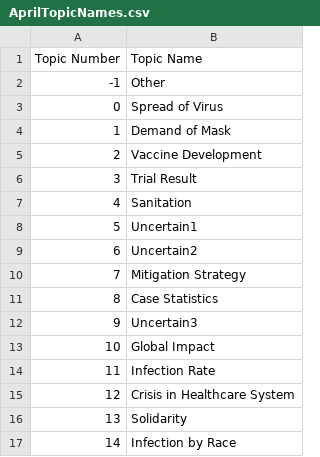
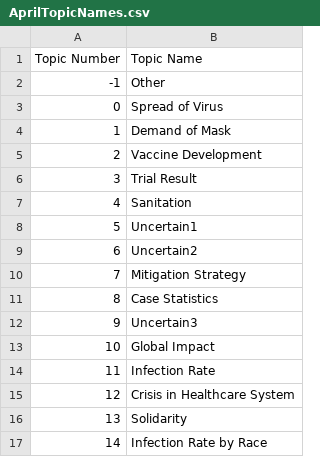
Before and after one commit to akm-islam/cmv4, a CSV file: DashApps/02TopicNaming/03TopicNamesByMonth/AprilTopicNames.csv, drawn as a sheet.

```diff
--- a/DashApps/02TopicNaming/03TopicNamesByMonth/AprilTopicNames.csv
+++ b/DashApps/02TopicNaming/03TopicNamesByMonth/AprilTopicNames.csv
@@ -16,2 +16,2 @@
 13,Solidarity
-14,Infection by Race
+14,Infection Rate by Race
```
Also changed, not shown: DashApps/02TopicNaming/03TopicNamesByMonth/MayTopicNames.csv, 2 other files.
